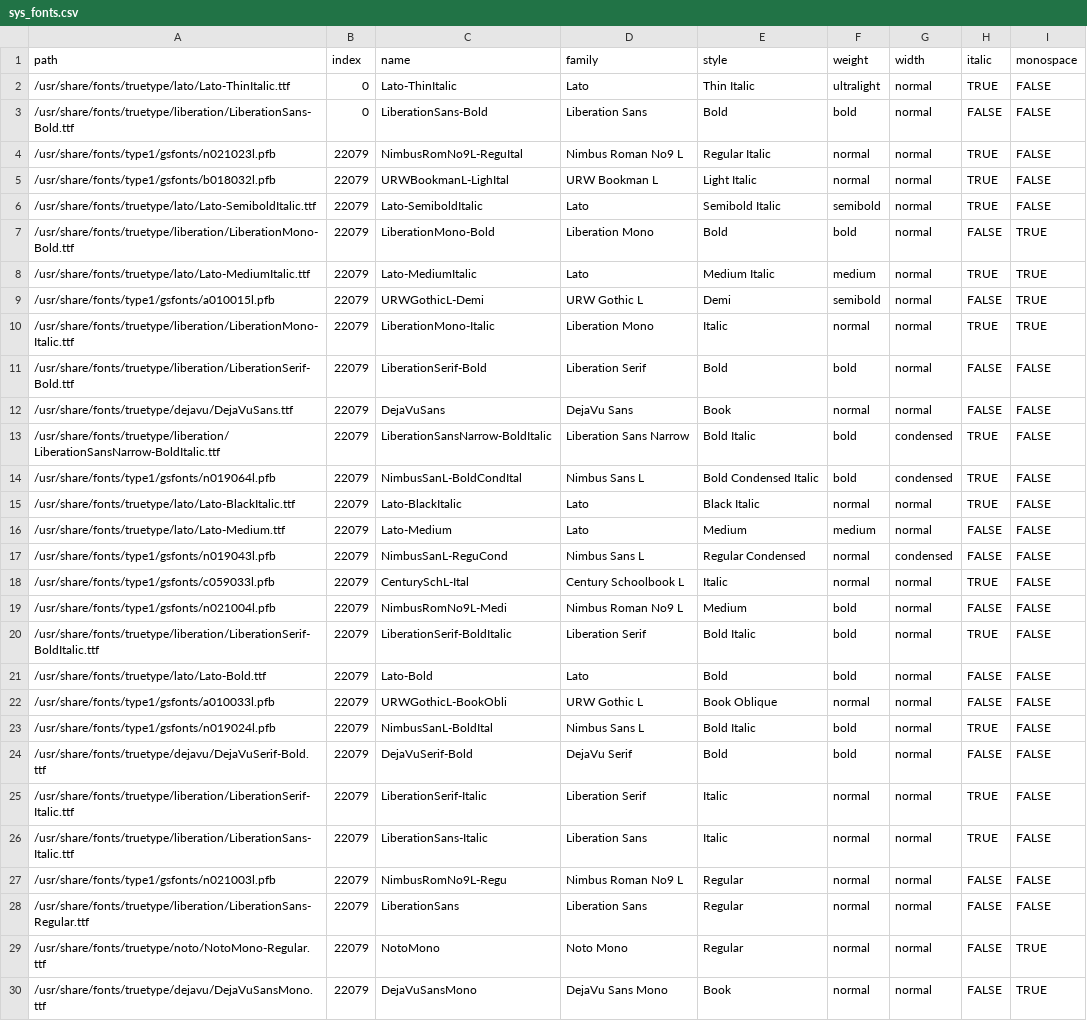
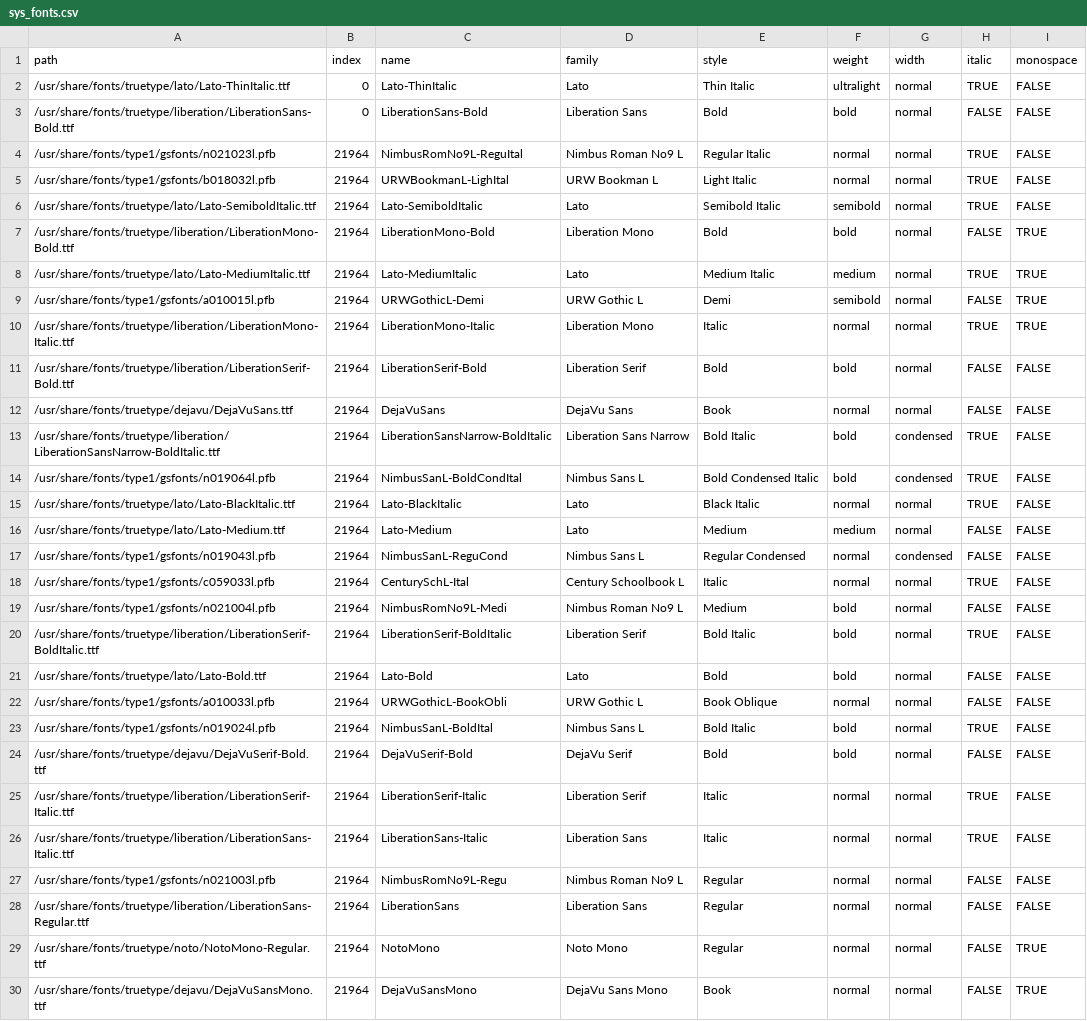
Before and after one commit to adamaltmejd/covid, a CSV file: sys_fonts.csv, drawn as a sheet; only a part is shown; the diff covers the shown part only; the diff names each change by its address in the sheet, - before the commit and + after, or states it on an @@ line.

```diff
--- a/sys_fonts.csv
+++ b/sys_fonts.csv
-B4:B30 (index): 22079
+B4:B30 (index): 21964
```
Also changed, not shown: 48 edited cells elsewhere in this file, 4 other files.
